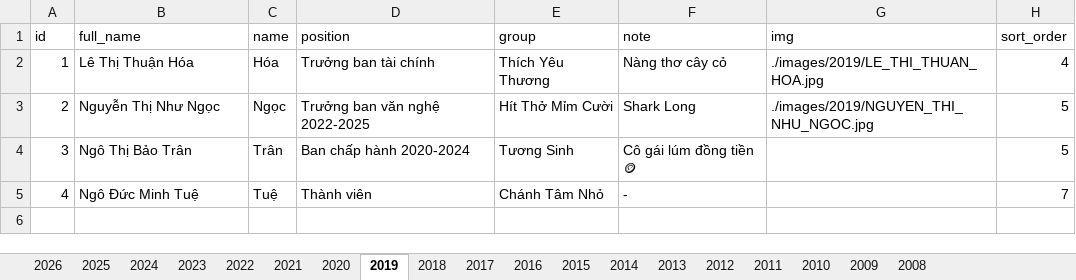
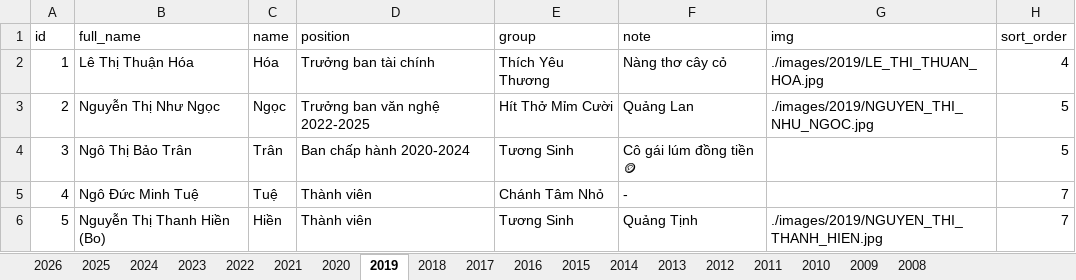
Before and after one commit to bantruyenthongchanhtam/hoc-chung-chanh-tam, an Excel workbook: data/DATA.xlsx, sheet 2019, drawn as a sheet; values as stored, in another font and other column widths than the file's, no borders; the diff names each change by its address in the sheet, - before the commit and + after, or states it on an @@ line.

```diff
--- a/data/DATA.xlsx (sheet 2019)
+++ b/data/DATA.xlsx (sheet 2019)
-F3 (note): Shark Long
+F3 (note): Quảng Lan
+row 6: 5 | Nguyễn Thị Thanh Hiền (Bo) | Hiền | Thành viên | Tương Sinh | Quảng Tịnh | ./images/2019/NGUYEN_THI_THANH_HIEN.jpg | 7
```
Also changed, not shown: sheet 2024, sheet 2023, sheet 2020, sheet 2011, sheet 2022, sheet 2017, 21 other files.
